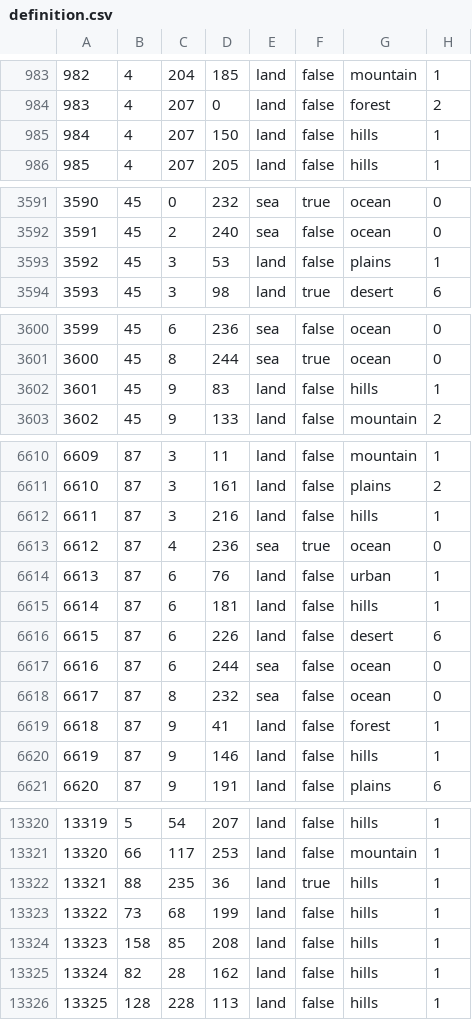
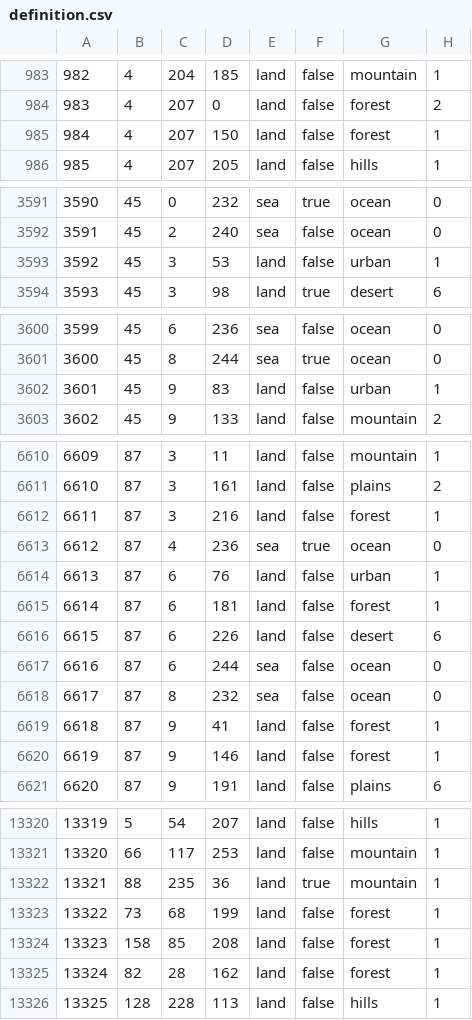
Before and after one commit to ComradeIvan25/Red-Dusk, a CSV file: map/definition.csv, drawn as a sheet; only a part is shown, gaps mark what is left out; the diff covers the shown part only.

```diff
--- a/map/definition.csv
+++ b/map/definition.csv
@@ -984,3 +984,3 @@
 983;4;207;0;land;false;forest;2
-984;4;207;150;land;false;hills;1
+984;4;207;150;land;false;forest;1
 985;4;207;205;land;false;hills;1
@@ -3592,3 +3592,3 @@
 3591;45;2;240;sea;false;ocean;0
-3592;45;3;53;land;false;plains;1
+3592;45;3;53;land;false;urban;1
 3593;45;3;98;land;true;desert;6
@@ -3601,3 +3601,3 @@
 3600;45;8;244;sea;true;ocean;0
-3601;45;9;83;land;false;hills;1
+3601;45;9;83;land;false;urban;1
 3602;45;9;133;land;false;mountain;2
@@ -6611,6 +6611,6 @@
 6610;87;3;161;land;false;plains;2
-6611;87;3;216;land;false;hills;1
+6611;87;3;216;land;false;forest;1
 6612;87;4;236;sea;true;ocean;0
 6613;87;6;76;land;false;urban;1
-6614;87;6;181;land;false;hills;1
+6614;87;6;181;land;false;forest;1
 6615;87;6;226;land;false;desert;6
@@ -6619,3 +6619,3 @@
 6618;87;9;41;land;false;forest;1
-6619;87;9;146;land;false;hills;1
+6619;87;9;146;land;false;forest;1
 6620;87;9;191;land;false;plains;6
@@ -13321,6 +13321,6 @@
 13320;66;117;253;land;false;mountain;1
-13321;88;235;36;land;true;hills;1
-13322;73;68;199;land;false;hills;1
-13323;158;85;208;land;false;hills;1
-13324;82;28;162;land;false;hills;1
+13321;88;235;36;land;true;mountain;1
+13322;73;68;199;land;false;forest;1
+13323;158;85;208;land;false;forest;1
+13324;82;28;162;land;false;forest;1
 13325;128;228;113;land;false;hills;1
```
Also changed, not shown: 5 edited cells elsewhere in this file, 8 other files.
